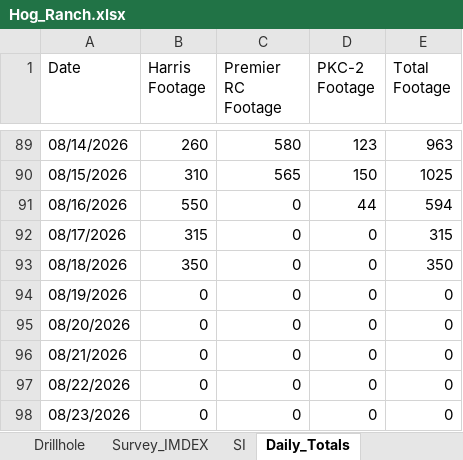
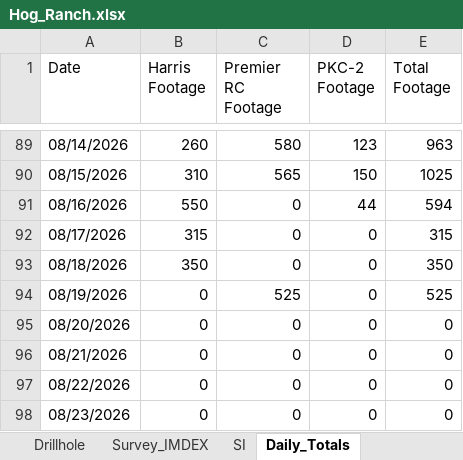
Before and after one commit to jemabantonio-stack/HR_Interactive_Map, an Excel workbook: docs/Hog_Ranch.xlsx, sheet Daily_Totals, drawn as a sheet; only a part is shown, gaps mark what is left out; values as stored, in another font and other column widths than the file's, no borders; the diff names each change by its address in the sheet, - before the commit and + after, or states it on an @@ line.

```diff
--- a/docs/Hog_Ranch.xlsx (sheet Daily_Totals)
+++ b/docs/Hog_Ranch.xlsx (sheet Daily_Totals)
-C94 (Premier RC Footage): 0
+C94 (Premier RC Footage): 525
-E94 (Total Footage): 0
+E94 (Total Footage): 525
```
Also changed, not shown: sheet SI, 2 other files.
